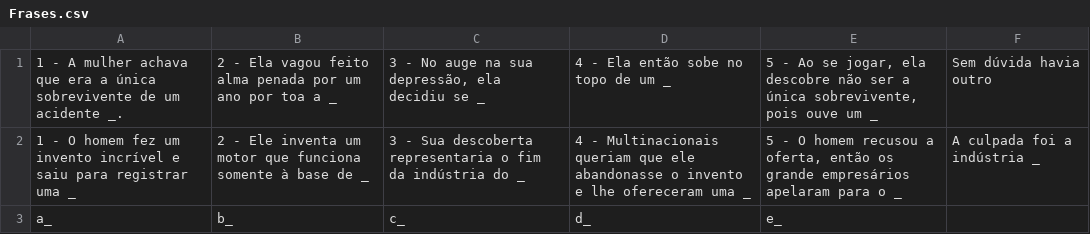
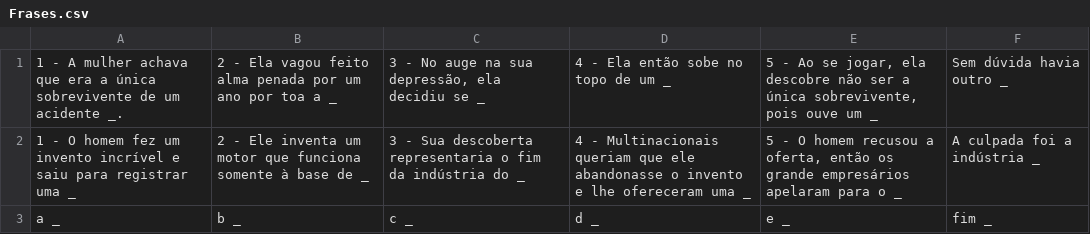
Before and after one commit to LOA-SEAD/cia, a CSV file: cia/Assets/Frases.csv (was cia/Assets/StreamingAssets/Frases.csv), drawn as a sheet.

```diff
--- a/cia/Assets/StreamingAssets/Frases.csv
+++ b/cia/Assets/Frases.csv
@@ -1,3 +1,3 @@
-1 - A mulher achava que era a única sobrevivente de um acidente _.; 2 - Ela vagou feito alma penada por um ano por toa a _; 3 - No auge na sua depressão, ela decidiu se _; 4 - Ela então sobe no topo de um _; 5 - Ao se jogar, ela descobre não ser a única sobrevivente, pois ouve um _; Sem dúvida havia outro
+1 - A mulher achava que era a única sobrevivente de um acidente _.; 2 - Ela vagou feito alma penada por um ano por toa a _; 3 - No auge na sua depressão, ela decidiu se _; 4 - Ela então sobe no topo de um _; 5 - Ao se jogar, ela descobre não ser a única sobrevivente, pois ouve um _; Sem dúvida havia outro _
 1 - O homem fez um invento incrível e saiu para registrar uma _; 2 - Ele inventa um motor que funciona somente à base de _; 3 - Sua descoberta representaria o fim da indústria do _; 4 - Multinacionais queriam que ele abandonasse o invento e lhe ofereceram uma _;5 - O homem recusou a oferta, então os grande empresários apelaram para o _;A culpada foi a indústria _
-a_;b_;c_;d_;e_;
+a _;b _;c _;d _;e _;fim _
```
Also changed, not shown: 31 other files.
